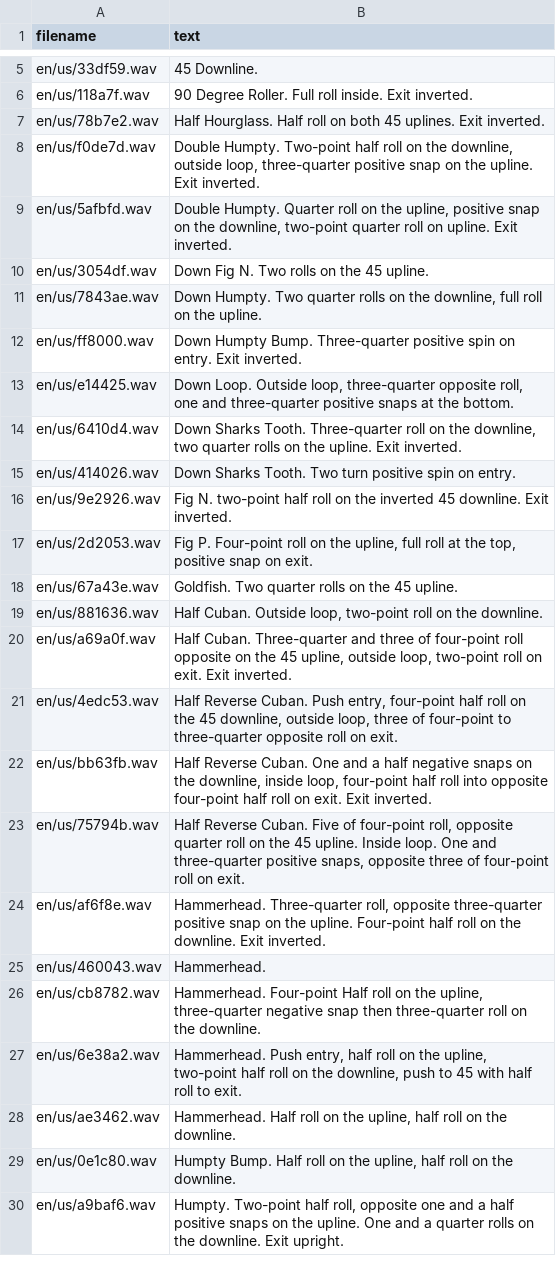
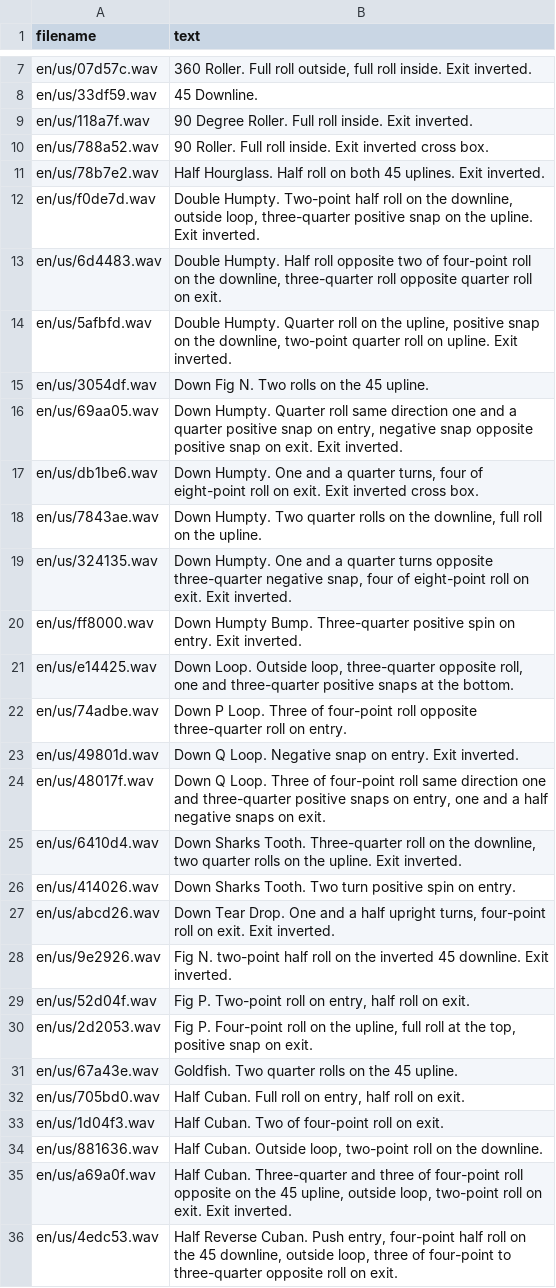
Before and after one commit to robthomson/imac-ethos-caller, a CSV file: src/imac-caller/sounds/en/us/soundlist.csv, drawn as a sheet; only a part is shown, gaps mark what is left out; the shorter side is filled out with more unchanged rows; the diff covers the shown part only; the diff names each change by its address in the sheet, - before the commit and + after, or states it on an @@ line.

```diff
--- a/src/imac-caller/sounds/en/us/soundlist.csv
+++ b/src/imac-caller/sounds/en/us/soundlist.csv
+row 7: en/us/07d57c.wav | 360 Roller. Full roll outside, full roll inside. Exit inverted.
+row 10: en/us/788a52.wav | 90 Roller. Full roll inside. Exit inverted cross box.
+row 13: en/us/6d4483.wav | Double Humpty. Half roll opposite two of four-point roll on the downline, three-quarter roll opposite quarter roll on exit.
+row 16: en/us/69aa05.wav | Down Humpty. Quarter roll same direction one and a quarter positive snap on entry, negative snap opposite positive snap on exit. Exit inverted.
+row 17: en/us/db1be6.wav | Down Humpty. One and a quarter turns, four of eight-point roll on exit. Exit inverted cross box.
+row 19: en/us/324135.wav | Down Humpty. One and a quarter turns opposite three-quarter negative snap, four of eight-point roll on exit. Exit inverted.
+row 22: en/us/74adbe.wav | Down P Loop. Three of four-point roll opposite three-quarter roll on entry.
+row 23: en/us/49801d.wav | Down Q Loop. Negative snap on entry. Exit inverted.
+row 24: en/us/48017f.wav | Down Q Loop. Three of four-point roll same direction one and three-quarter positive snaps on entry, one and a half negative snaps on exit.
+row 27: en/us/abcd26.wav | Down Tear Drop. One and a half upright turns, four-point roll on exit. Exit inverted.
+row 29: en/us/52d04f.wav | Fig P. Two-point roll on entry, half roll on exit.
+row 32: en/us/705bd0.wav | Half Cuban. Full roll on entry, half roll on exit.
+row 33: en/us/1d04f3.wav | Half Cuban. Two of four-point roll on exit.
```
Also changed, not shown: 44 added rows elsewhere in this file, src/imac-caller/sounds/en/gb/soundlist.csv, 4 other files.
